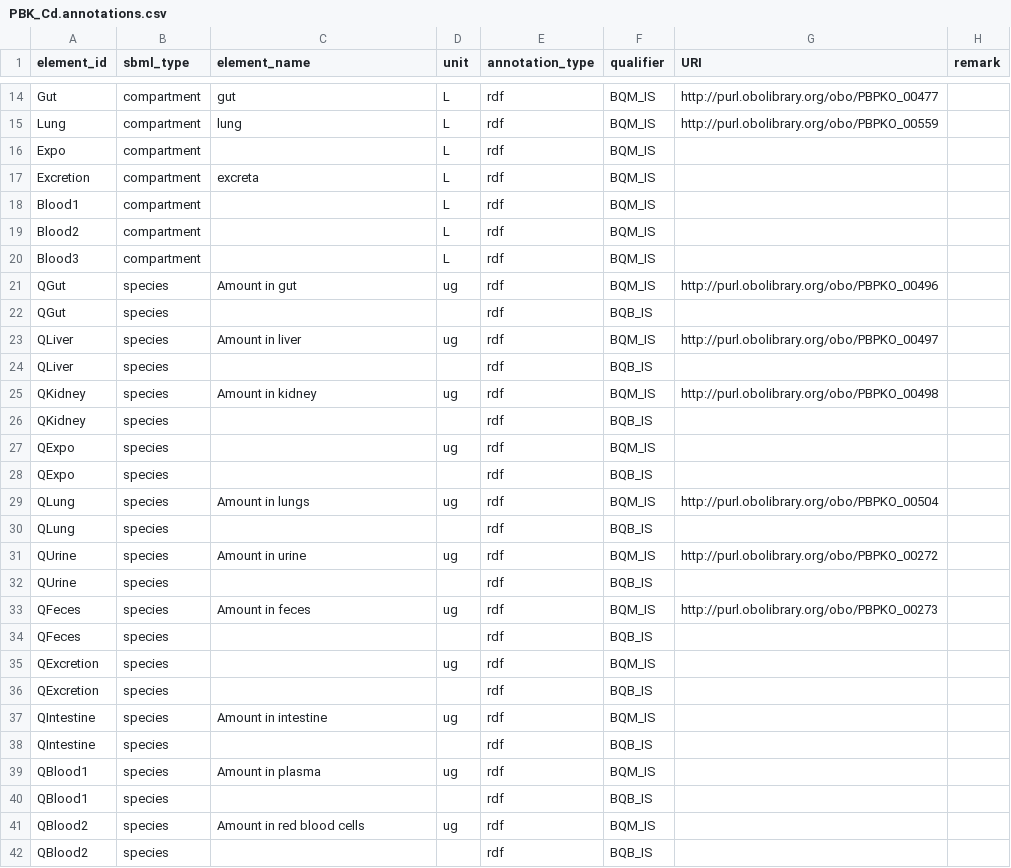
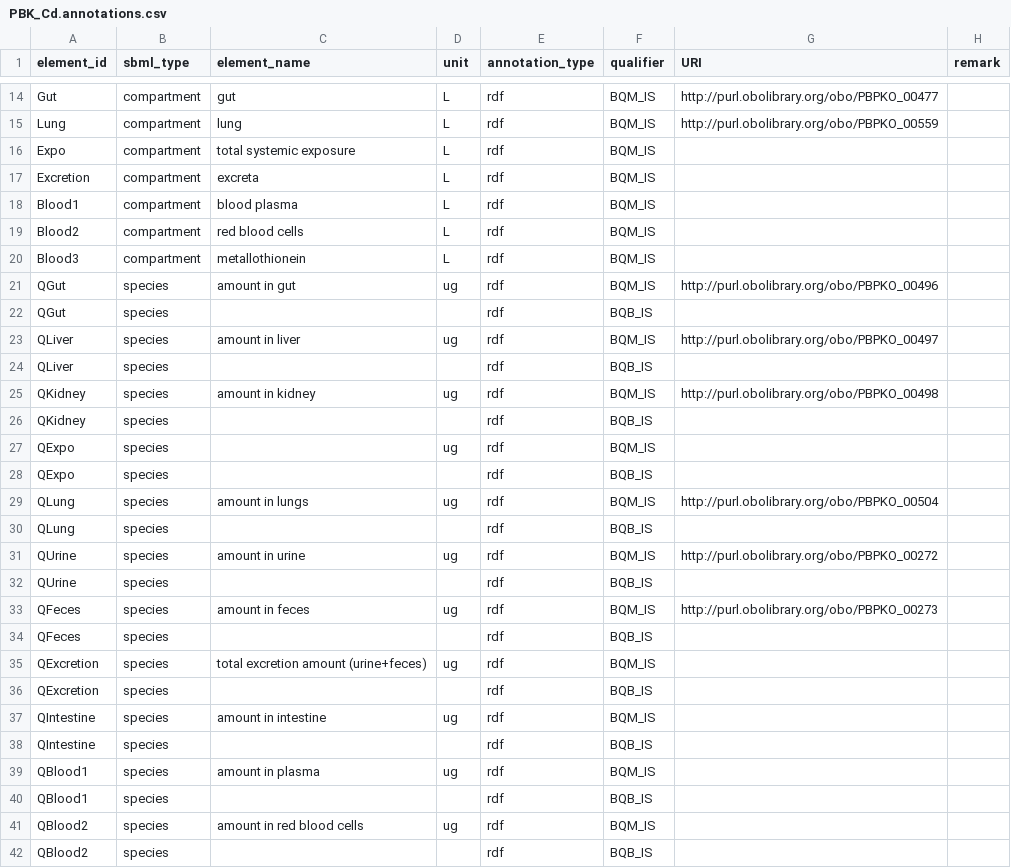
Before and after one commit to fair-pbk/pbk-cd, a CSV file: model/PBK_Cd.annotations.csv, drawn as a sheet; only a part is shown, gaps mark what is left out; the diff covers the shown part only.

```diff
--- a/model/PBK_Cd.annotations.csv
+++ b/model/PBK_Cd.annotations.csv
@@ -15,12 +15,12 @@ Gut,compartment,gut,L,rdf,BQM_IS,http://purl.obolibrary.org/obo/PBPKO_00477,
 Lung,compartment,lung,L,rdf,BQM_IS,http://purl.obolibrary.org/obo/PBPKO_00559,
-Expo,compartment,,L,rdf,BQM_IS,,
+Expo,compartment,total systemic exposure,L,rdf,BQM_IS,,
 Excretion,compartment,excreta,L,rdf,BQM_IS,,
-Blood1,compartment,,L,rdf,BQM_IS,,
-Blood2,compartment,,L,rdf,BQM_IS,,
-Blood3,compartment,,L,rdf,BQM_IS,,
-QGut,species,Amount in gut,ug,rdf,BQM_IS,http://purl.obolibrary.org/obo/PBPKO_00496,
+Blood1,compartment,blood plasma,L,rdf,BQM_IS,,
+Blood2,compartment,red blood cells,L,rdf,BQM_IS,,
+Blood3,compartment,metallothionein,L,rdf,BQM_IS,,
+QGut,species,amount in gut,ug,rdf,BQM_IS,http://purl.obolibrary.org/obo/PBPKO_00496,
 QGut,species,,,rdf,BQB_IS,,
-QLiver,species,Amount in liver,ug,rdf,BQM_IS,http://purl.obolibrary.org/obo/PBPKO_00497,
+QLiver,species,amount in liver,ug,rdf,BQM_IS,http://purl.obolibrary.org/obo/PBPKO_00497,
 QLiver,species,,,rdf,BQB_IS,,
-QKidney,species,Amount in kidney,ug,rdf,BQM_IS,http://purl.obolibrary.org/obo/PBPKO_00498,
+QKidney,species,amount in kidney,ug,rdf,BQM_IS,http://purl.obolibrary.org/obo/PBPKO_00498,
 QKidney,species,,,rdf,BQB_IS,,
@@ -28,15 +28,15 @@ QExpo,species,,ug,rdf,BQM_IS,,
 QExpo,species,,,rdf,BQB_IS,,
-QLung,species,Amount in lungs,ug,rdf,BQM_IS,http://purl.obolibrary.org/obo/PBPKO_00504,
+QLung,species,amount in lungs,ug,rdf,BQM_IS,http://purl.obolibrary.org/obo/PBPKO_00504,
 QLung,species,,,rdf,BQB_IS,,
-QUrine,species,Amount in urine,ug,rdf,BQM_IS,http://purl.obolibrary.org/obo/PBPKO_00272,
+QUrine,species,amount in urine,ug,rdf,BQM_IS,http://purl.obolibrary.org/obo/PBPKO_00272,
 QUrine,species,,,rdf,BQB_IS,,
-QFeces,species,Amount in feces,ug,rdf,BQM_IS,http://purl.obolibrary.org/obo/PBPKO_00273,
+QFeces,species,amount in feces,ug,rdf,BQM_IS,http://purl.obolibrary.org/obo/PBPKO_00273,
 QFeces,species,,,rdf,BQB_IS,,
-QExcretion,species,,ug,rdf,BQM_IS,,
+QExcretion,species,total excretion amount (urine+feces),ug,rdf,BQM_IS,,
 QExcretion,species,,,rdf,BQB_IS,,
-QIntestine,species,Amount in intestine,ug,rdf,BQM_IS,,
+QIntestine,species,amount in intestine,ug,rdf,BQM_IS,,
 QIntestine,species,,,rdf,BQB_IS,,
-QBlood1,species,Amount in plasma,ug,rdf,BQM_IS,,
+QBlood1,species,amount in plasma,ug,rdf,BQM_IS,,
 QBlood1,species,,,rdf,BQB_IS,,
-QBlood2,species,Amount in red blood cells,ug,rdf,BQM_IS,,
+QBlood2,species,amount in red blood cells,ug,rdf,BQM_IS,,
 QBlood2,species,,,rdf,BQB_IS,,
```
Also changed, not shown: 32 edited cells elsewhere in this file.
